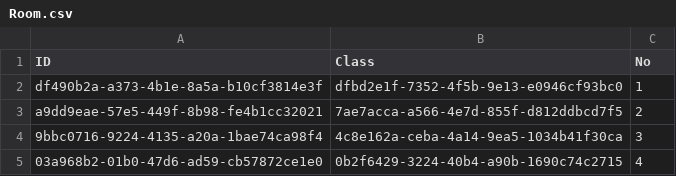
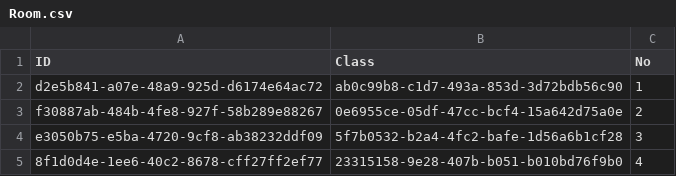
Before and after one commit to NinhGiang/SE1401-PRN292, a CSV file: LAB1/DataGeneration/Room.csv, drawn as a sheet.

```diff
--- a/LAB1/DataGeneration/Room.csv
+++ b/LAB1/DataGeneration/Room.csv
@@ -1,5 +1,5 @@
 ID, Class, No
-df490b2a-a373-4b1e-8a5a-b10cf3814e3f, dfbd2e1f-7352-4f5b-9e13-e0946cf93bc0, 1
-a9dd9eae-57e5-449f-8b98-fe4b1cc32021, 7ae7acca-a566-4e7d-855f-d812ddbcd7f5, 2
-9bbc0716-9224-4135-a20a-1bae74ca98f4, 4c8e162a-ceba-4a14-9ea5-1034b41f30ca, 3
-03a968b2-01b0-47d6-ad59-cb57872ce1e0, 0b2f6429-3224-40b4-a90b-1690c74c2715, 4
+d2e5b841-a07e-48a9-925d-d6174e64ac72, ab0c99b8-c1d7-493a-853d-3d72bdb56c90, 1
+f30887ab-484b-4fe8-927f-58b289e88267, 0e6955ce-05df-47cc-bcf4-15a642d75a0e, 2
+e3050b75-e5ba-4720-9cf8-ab38232ddf09, 5f7b0532-b2a4-4fc2-bafe-1d56a6b1cf28, 3
+8f1d0d4e-1ee6-40c2-8678-cff27ff2ef77, 23315158-9e28-407b-b051-b010bd76f9b0, 4
```
Also changed, not shown: LAB1/DataGeneration/Class.csv, LAB1/DataGeneration/FPT大学.csv, 7 other files.
